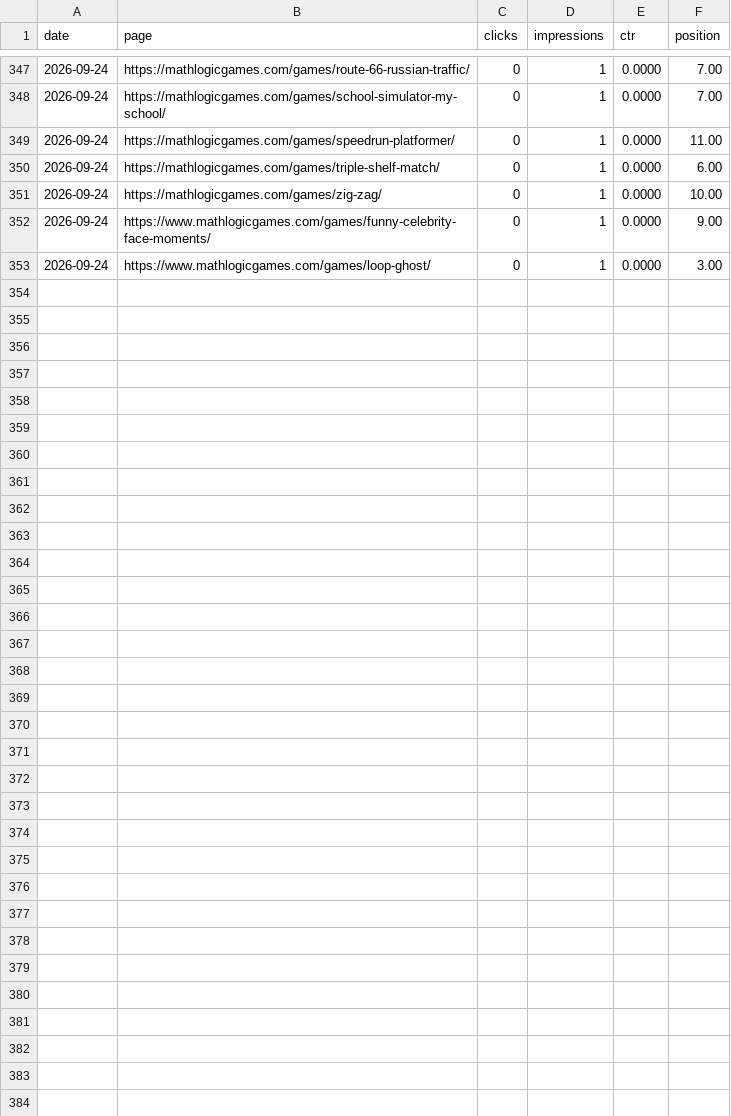
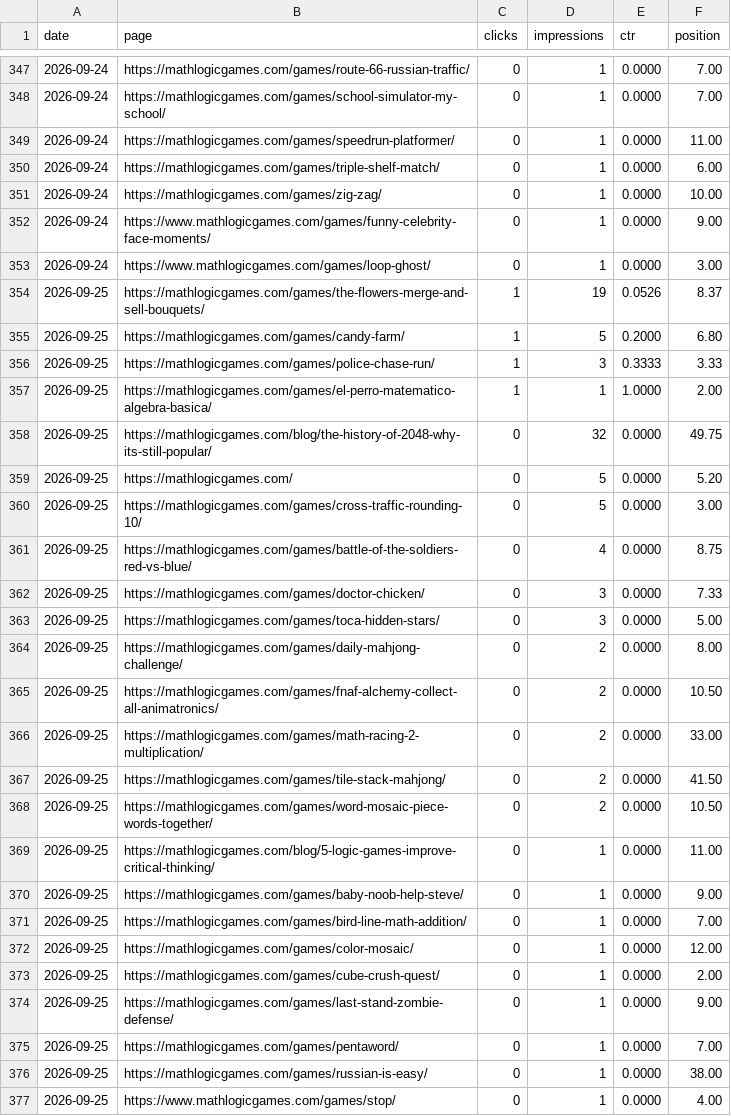
Before and after one commit to thanhnt1910/gsc-data, a CSV file: data/pages/2026-09.csv, drawn as a sheet; only a part is shown, gaps mark what is left out.

```diff
--- a/data/pages/2026-09.csv
+++ b/data/pages/2026-09.csv
@@ -353 +353,25 @@ date,page,clicks,impressions,ctr,position
 2026-09-24,https://www.mathlogicgames.com/games/loop-ghost/,0,1,0.0000,3.00
+2026-09-25,https://mathlogicgames.com/games/the-flowers-merge-and-sell-bouquets/,1,19,0.0526,8.37
+2026-09-25,https://mathlogicgames.com/games/candy-farm/,1,5,0.2000,6.80
+2026-09-25,https://mathlogicgames.com/games/police-chase-run/,1,3,0.3333,3.33
+2026-09-25,https://mathlogicgames.com/games/el-perro-matematico-algebra-basica/,1,1,1.0000,2.00
+2026-09-25,https://mathlogicgames.com/blog/the-history-of-2048-why-its-still-popular/,0,32,0.0000,49.75
+2026-09-25,https://mathlogicgames.com/,0,5,0.0000,5.20
+2026-09-25,https://mathlogicgames.com/games/cross-traffic-rounding-10/,0,5,0.0000,3.00
+2026-09-25,https://mathlogicgames.com/games/battle-of-the-soldiers-red-vs-blue/,0,4,0.0000,8.75
+2026-09-25,https://mathlogicgames.com/games/doctor-chicken/,0,3,0.0000,7.33
+2026-09-25,https://mathlogicgames.com/games/toca-hidden-stars/,0,3,0.0000,5.00
+2026-09-25,https://mathlogicgames.com/games/daily-mahjong-challenge/,0,2,0.0000,8.00
+2026-09-25,https://mathlogicgames.com/games/fnaf-alchemy-collect-all-animatronics/,0,2,0.0000,10.50
+2026-09-25,https://mathlogicgames.com/games/math-racing-2-multiplication/,0,2,0.0000,33.00
+2026-09-25,https://mathlogicgames.com/games/tile-stack-mahjong/,0,2,0.0000,41.50
+2026-09-25,https://mathlogicgames.com/games/word-mosaic-piece-words-together/,0,2,0.0000,10.50
+2026-09-25,https://mathlogicgames.com/blog/5-logic-games-improve-critical-thinking/,0,1,0.0000,11.00
+2026-09-25,https://mathlogicgames.com/games/baby-noob-help-steve/,0,1,0.0000,9.00
+2026-09-25,https://mathlogicgames.com/games/bird-line-math-addition/,0,1,0.0000,7.00
+2026-09-25,https://mathlogicgames.com/games/color-mosaic/,0,1,0.0000,12.00
+2026-09-25,https://mathlogicgames.com/games/cube-crush-quest/,0,1,0.0000,2.00
+2026-09-25,https://mathlogicgames.com/games/last-stand-zombie-defense/,0,1,0.0000,9.00
+2026-09-25,https://mathlogicgames.com/games/pentaword/,0,1,0.0000,7.00
+2026-09-25,https://mathlogicgames.com/games/russian-is-easy/,0,1,0.0000,38.00
+2026-09-25,https://www.mathlogicgames.com/games/stop/,0,1,0.0000,4.00
```
Also changed, not shown: data/countries/2026-09.csv, data/devices/2026-09.csv, 3 other files.
